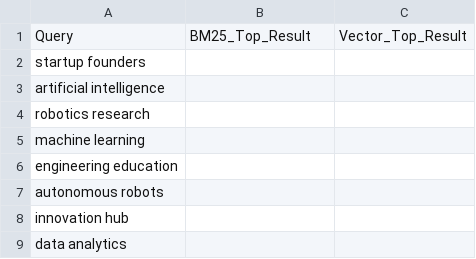
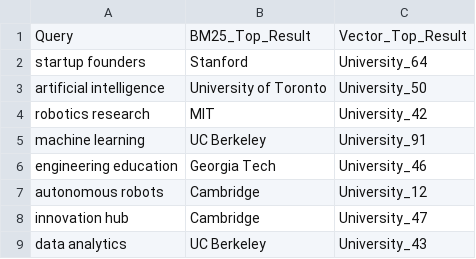
Before and after one commit to SachaAditi/retrieval-benchmark, a CSV file: results/benchmark_results.csv, drawn as a sheet.

Commit message:
Added benchmark results

```diff
--- a/results/benchmark_results.csv
+++ b/results/benchmark_results.csv
@@ -1,9 +1,9 @@
 Query,BM25_Top_Result,Vector_Top_Result
-startup founders,,
-artificial intelligence,,
-robotics research,,
-machine learning,,
-engineering education,,
-autonomous robots,,
-innovation hub,,
-data analytics,,
+startup founders,Stanford,University_64
+artificial intelligence,University of Toronto,University_50
+robotics research,MIT,University_42
+machine learning,UC Berkeley,University_91
+engineering education,Georgia Tech,University_46
+autonomous robots,Cambridge,University_12
+innovation hub,Cambridge,University_47
+data analytics,UC Berkeley,University_43
```
